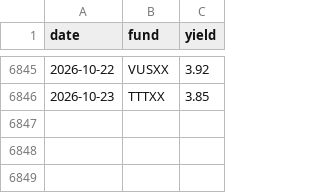
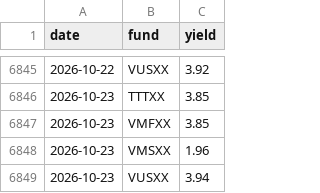
Before and after one commit to mmfyields/mmf-yields, a CSV file: docs/data/yields.csv, drawn as a sheet; only a part is shown, gaps mark what is left out.

Commit message:
Update yields 2026-10-24

```diff
--- a/docs/data/yields.csv
+++ b/docs/data/yields.csv
@@ -6846 +6846,4 @@ date,fund,yield
 2026-10-23,TTTXX,3.85
+2026-10-23,VMFXX,3.85
+2026-10-23,VMSXX,1.96
+2026-10-23,VUSXX,3.94
```
Also changed, not shown: logs/poll_log.csv.
